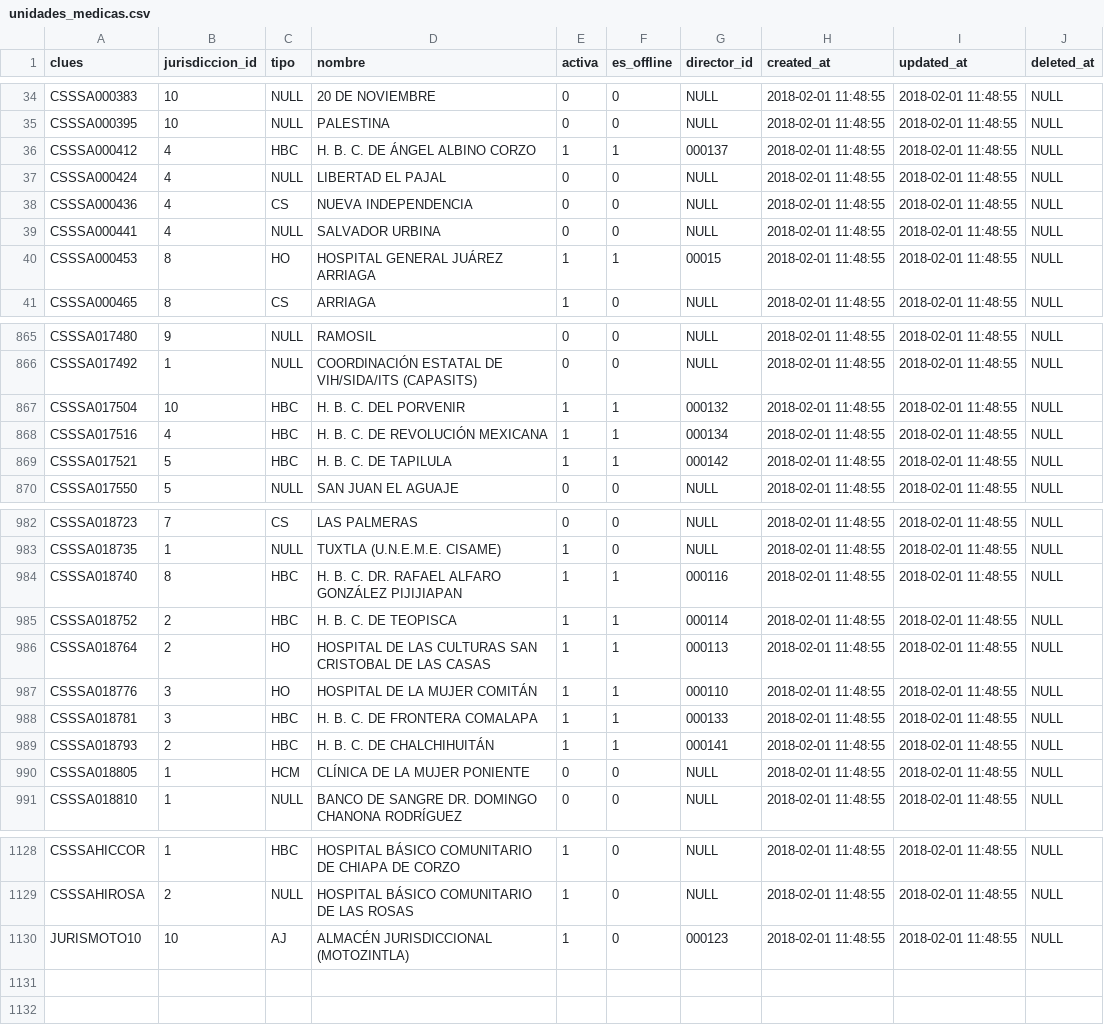
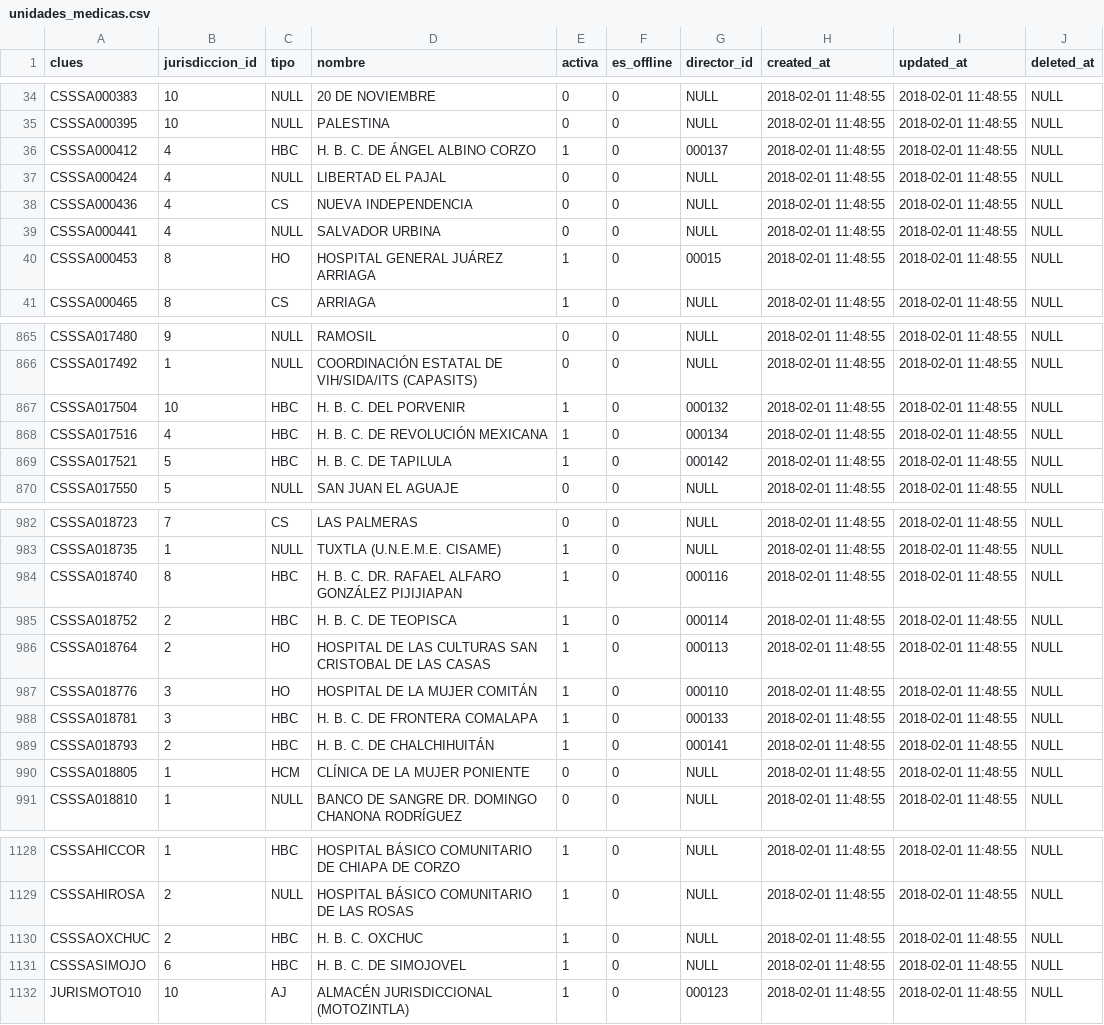
Before and after one commit to XXAI/X3-A, a CSV file: storage/app/seeds/unidades_medicas.csv, drawn as a sheet; only a part is shown, gaps mark what is left out; the diff covers the shown part only.

Commit message:
Correcion en usuarios para seleccionar proveedor y se agregaron unidades medicas al installr

```diff
--- a/storage/app/seeds/unidades_medicas.csv
+++ b/storage/app/seeds/unidades_medicas.csv
@@ -35,3 +35,3 @@ CSSSA000383,10,NULL,"20 DE NOVIEMBRE",0,0,NULL,"2018-02-01 11:48:55","2018-02-01
 CSSSA000395,10,NULL,PALESTINA,0,0,NULL,"2018-02-01 11:48:55","2018-02-01 11:48:55",NULL
-CSSSA000412,4,HBC,"H. B. C. DE ÁNGEL ALBINO CORZO",1,1,000137,"2018-02-01 11:48:55","2018-02-01 11:48:55",NULL
+CSSSA000412,4,HBC,"H. B. C. DE ÁNGEL ALBINO CORZO",1,0,000137,"2018-02-01 11:48:55","2018-02-01 11:48:55",NULL
 CSSSA000424,4,NULL,"LIBERTAD EL PAJAL",0,0,NULL,"2018-02-01 11:48:55","2018-02-01 11:48:55",NULL
@@ -39,3 +39,3 @@ CSSSA000436,4,CS,"NUEVA INDEPENDENCIA",0,0,NULL,"2018-02-01 11:48:55","2018-02-0
 CSSSA000441,4,NULL,"SALVADOR URBINA",0,0,NULL,"2018-02-01 11:48:55","2018-02-01 11:48:55",NULL
-CSSSA000453,8,HO,"HOSPITAL GENERAL JUÁREZ ARRIAGA",1,1,00015,"2018-02-01 11:48:55","2018-02-01 11:48:55",NULL
+CSSSA000453,8,HO,"HOSPITAL GENERAL JUÁREZ ARRIAGA",1,0,00015,"2018-02-01 11:48:55","2018-02-01 11:48:55",NULL
 CSSSA000465,8,CS,ARRIAGA,1,0,NULL,"2018-02-01 11:48:55","2018-02-01 11:48:55",NULL
@@ -866,5 +866,5 @@ CSSSA017480,9,NULL,RAMOSIL,0,0,NULL,"2018-02-01 11:48:55","2018-02-01 11:48:55",
 CSSSA017492,1,NULL,"COORDINACIÓN ESTATAL DE VIH/SIDA/ITS (CAPASITS)",0,0,NULL,"2018-02-01 11:48:55","2018-02-01 11:48:55",NULL
-CSSSA017504,10,HBC,"H. B. C. DEL PORVENIR",1,1,000132,"2018-02-01 11:48:55","2018-02-01 11:48:55",NULL
-CSSSA017516,4,HBC,"H. B. C. DE REVOLUCIÓN MEXICANA",1,1,000134,"2018-02-01 11:48:55","2018-02-01 11:48:55",NULL
-CSSSA017521,5,HBC,"H. B. C.  DE TAPILULA",1,1,000142,"2018-02-01 11:48:55","2018-02-01 11:48:55",NULL
+CSSSA017504,10,HBC,"H. B. C. DEL PORVENIR",1,0,000132,"2018-02-01 11:48:55","2018-02-01 11:48:55",NULL
+CSSSA017516,4,HBC,"H. B. C. DE REVOLUCIÓN MEXICANA",1,0,000134,"2018-02-01 11:48:55","2018-02-01 11:48:55",NULL
+CSSSA017521,5,HBC,"H. B. C.  DE TAPILULA",1,0,000142,"2018-02-01 11:48:55","2018-02-01 11:48:55",NULL
 CSSSA017550,5,NULL,"SAN JUAN EL AGUAJE",0,0,NULL,"2018-02-01 11:48:55","2018-02-01 11:48:55",NULL
@@ -983,8 +983,8 @@ CSSSA018723,7,CS,"LAS PALMERAS",0,0,NULL,"2018-02-01 11:48:55","2018-02-01 11:48
 CSSSA018735,1,NULL,"TUXTLA   (U.N.E.M.E. CISAME)",1,0,NULL,"2018-02-01 11:48:55","2018-02-01 11:48:55",NULL
-CSSSA018740,8,HBC,"H. B. C.  DR. RAFAEL ALFARO GONZÁLEZ PIJIJIAPAN",1,1,000116,"2018-02-01 11:48:55","2018-02-01 11:48:55",NULL
-CSSSA018752,2,HBC,"H. B. C. DE TEOPISCA",1,1,000114,"2018-02-01 11:48:55","2018-02-01 11:48:55",NULL
-CSSSA018764,2,HO,"HOSPITAL DE LAS CULTURAS SAN CRISTOBAL DE LAS CASAS",1,1,000113,"2018-02-01 11:48:55","2018-02-01 11:48:55",NULL
-CSSSA018776,3,HO,"HOSPITAL DE LA MUJER COMITÁN",1,1,000110,"2018-02-01 11:48:55","2018-02-01 11:48:55",NULL
-CSSSA018781,3,HBC,"H. B. C. DE FRONTERA COMALAPA",1,1,000133,"2018-02-01 11:48:55","2018-02-01 11:48:55",NULL
-CSSSA018793,2,HBC,"H. B. C. DE CHALCHIHUITÁN",1,1,000141,"2018-02-01 11:48:55","2018-02-01 11:48:55",NULL
+CSSSA018740,8,HBC,"H. B. C.  DR. RAFAEL ALFARO GONZÁLEZ PIJIJIAPAN",1,0,000116,"2018-02-01 11:48:55","2018-02-01 11:48:55",NULL
+CSSSA018752,2,HBC,"H. B. C. DE TEOPISCA",1,0,000114,"2018-02-01 11:48:55","2018-02-01 11:48:55",NULL
+CSSSA018764,2,HO,"HOSPITAL DE LAS CULTURAS SAN CRISTOBAL DE LAS CASAS",1,0,000113,"2018-02-01 11:48:55","2018-02-01 11:48:55",NULL
+CSSSA018776,3,HO,"HOSPITAL DE LA MUJER COMITÁN",1,0,000110,"2018-02-01 11:48:55","2018-02-01 11:48:55",NULL
+CSSSA018781,3,HBC,"H. B. C. DE FRONTERA COMALAPA",1,0,000133,"2018-02-01 11:48:55","2018-02-01 11:48:55",NULL
+CSSSA018793,2,HBC,"H. B. C. DE CHALCHIHUITÁN",1,0,000141,"2018-02-01 11:48:55","2018-02-01 11:48:55",NULL
 CSSSA018805,1,HCM,"CLÍNICA DE LA MUJER PONIENTE",0,0,NULL,"2018-02-01 11:48:55","2018-02-01 11:48:55",NULL
@@ -1129,2 +1129,4 @@ CSSSAHICCOR,1,HBC,"HOSPITAL BÁSICO COMUNITARIO DE CHIAPA DE CORZO",1,0,NULL,"20
 CSSSAHIROSA,2,NULL,"HOSPITAL BÁSICO COMUNITARIO DE LAS ROSAS",1,0,NULL,"2018-02-01 11:48:55","2018-02-01 11:48:55",NULL
+CSSSAOXCHUC,2,HBC,"H. B. C. OXCHUC ",1,0,NULL,"2018-02-01 11:48:55","2018-02-01 11:48:55",NULL
+CSSSASIMOJO,6,HBC,"H. B. C. DE SIMOJOVEL",1,0,NULL,"2018-02-01 11:48:55","2018-02-01 11:48:55",NULL
 JURISMOTO10,10,AJ,"ALMACÉN JURISDICCIONAL (MOTOZINTLA)",1,0,000123,"2018-02-01 11:48:55","2018-02-01 11:48:55",NULL
```
Also changed, not shown: 23 edited cells elsewhere in this file, 3 other files.
